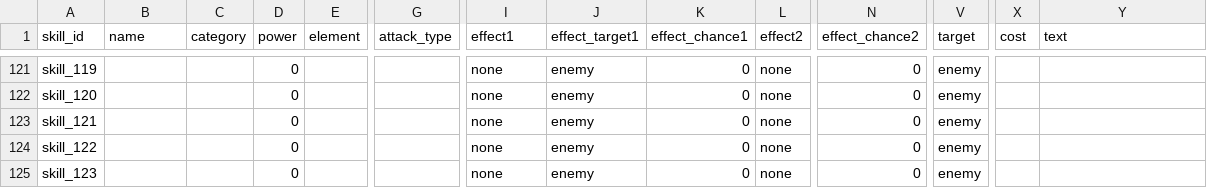
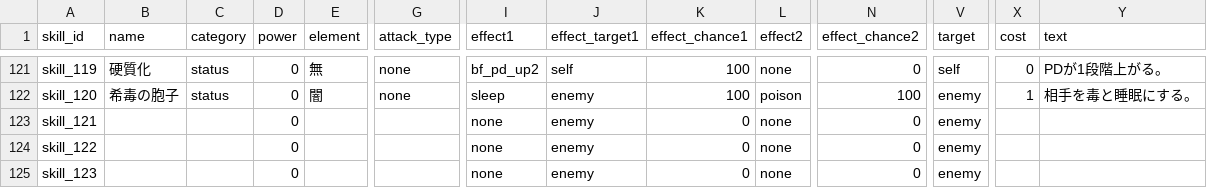
Before and after one commit to b16e17f18/GENE-ORDER, a CSV file: data/skill.csv, drawn as a sheet; only a part is shown, gaps mark what is left out; the diff covers the shown part only; the diff names each change by its address in the sheet, - before the commit and + after, or states it on an @@ line.

```diff
--- a/data/skill.csv
+++ b/data/skill.csv
-B121 (name): (empty)
+B121 (name): 硬質化
-C121:C122 (category): (empty)
+C121:C122 (category): status
-E121 (element): (empty)
+E121 (element): 無
-G121:G122 (attack_type): (empty)
+G121:G122 (attack_type): none
-I121 (effect1): none
+I121 (effect1): bf_pd_up2
-J121 (effect_target1): enemy
+J121 (effect_target1): self
-K121:K122 (effect_chance1): 0
+K121:K122 (effect_chance1): 100
-V121 (target): enemy
+V121 (target): self
-X121 (cost): (empty)
+X121 (cost): 0
-Y121 (text): (empty)
+Y121 (text): PDが1段階上がる。
-B122 (name): (empty)
+B122 (name): 希毒の胞子
-E122 (element): (empty)
+E122 (element): 闇
-I122 (effect1): none
+I122 (effect1): sleep
-L122 (effect2): none
+L122 (effect2): poison
-N122 (effect_chance2): 0
+N122 (effect_chance2): 100
-X122 (cost): (empty)
+X122 (cost): 1
-Y122 (text): (empty)
+Y122 (text): 相手を毒と睡眠にする。
```
Also changed, not shown: 34 edited cells elsewhere in this file.
